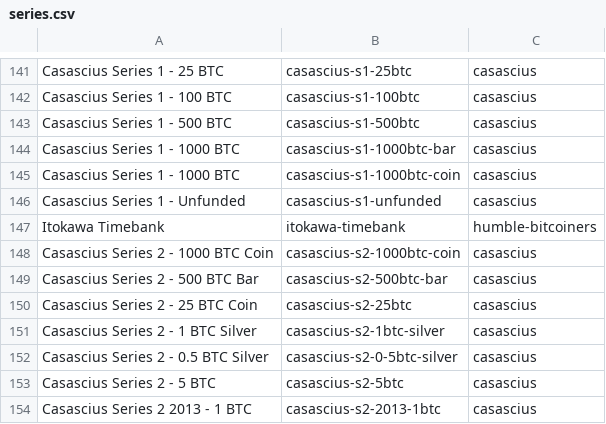
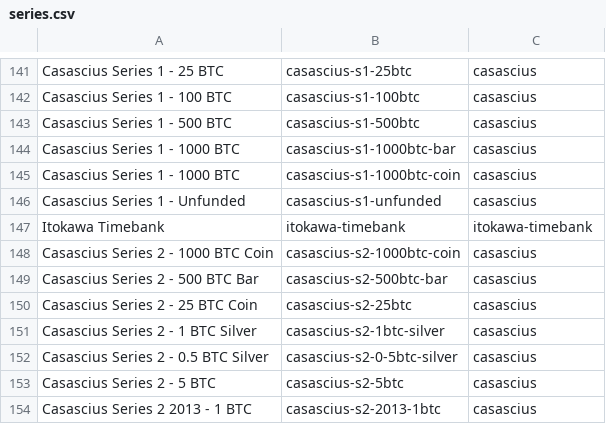
Before and after one commit to RaghavSood/collectibles, a CSV file: storage/sqlite/migrations/seeds/series.csv, drawn as a sheet; only a part is shown, gaps mark what is left out.

```diff
--- a/storage/sqlite/migrations/seeds/series.csv
+++ b/storage/sqlite/migrations/seeds/series.csv
@@ -146,3 +146,3 @@ Casascius Series 1 - 1000 BTC,casascius-s1-1000btc-coin,casascius
 Casascius Series 1 - Unfunded,casascius-s1-unfunded,casascius
-Itokawa Timebank,itokawa-timebank,humble-bitcoiners
+Itokawa Timebank,itokawa-timebank,itokawa-timebank
 Casascius Series 2 - 1000 BTC Coin,casascius-s2-1000btc-coin,casascius
```
Also changed, not shown: storage/sqlite/migrations/seeds/creators.csv.
